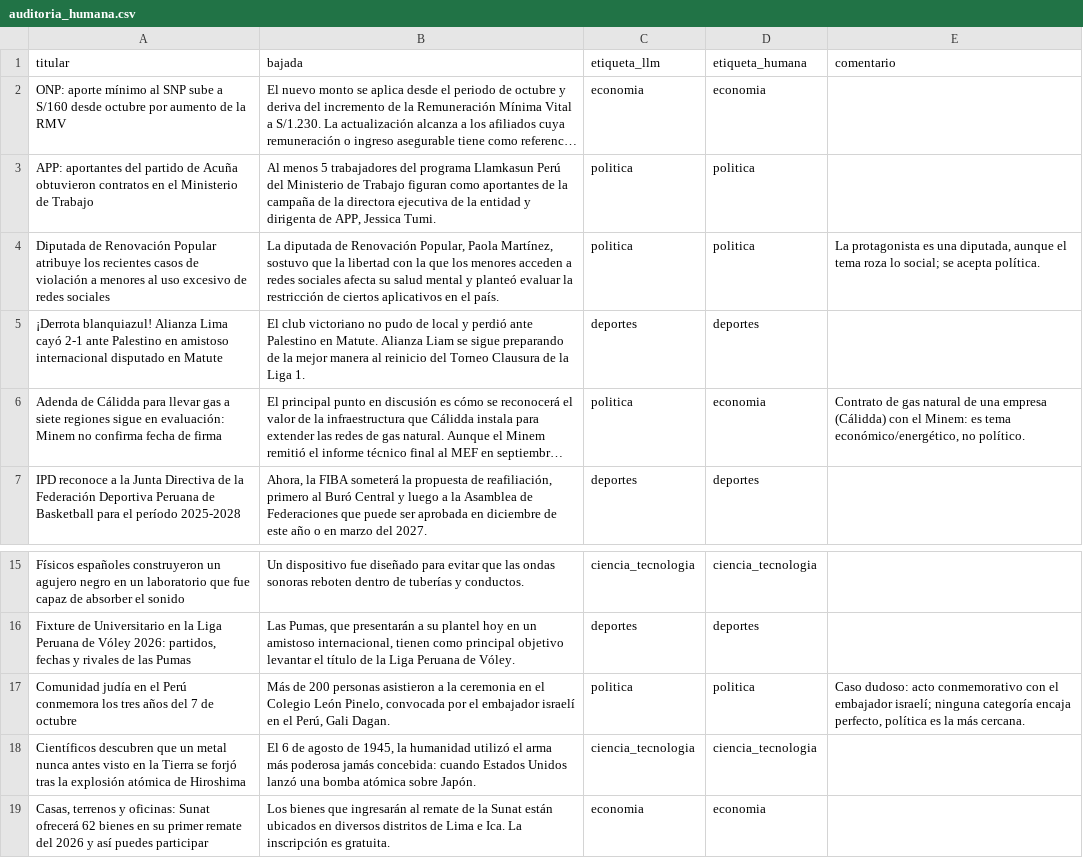
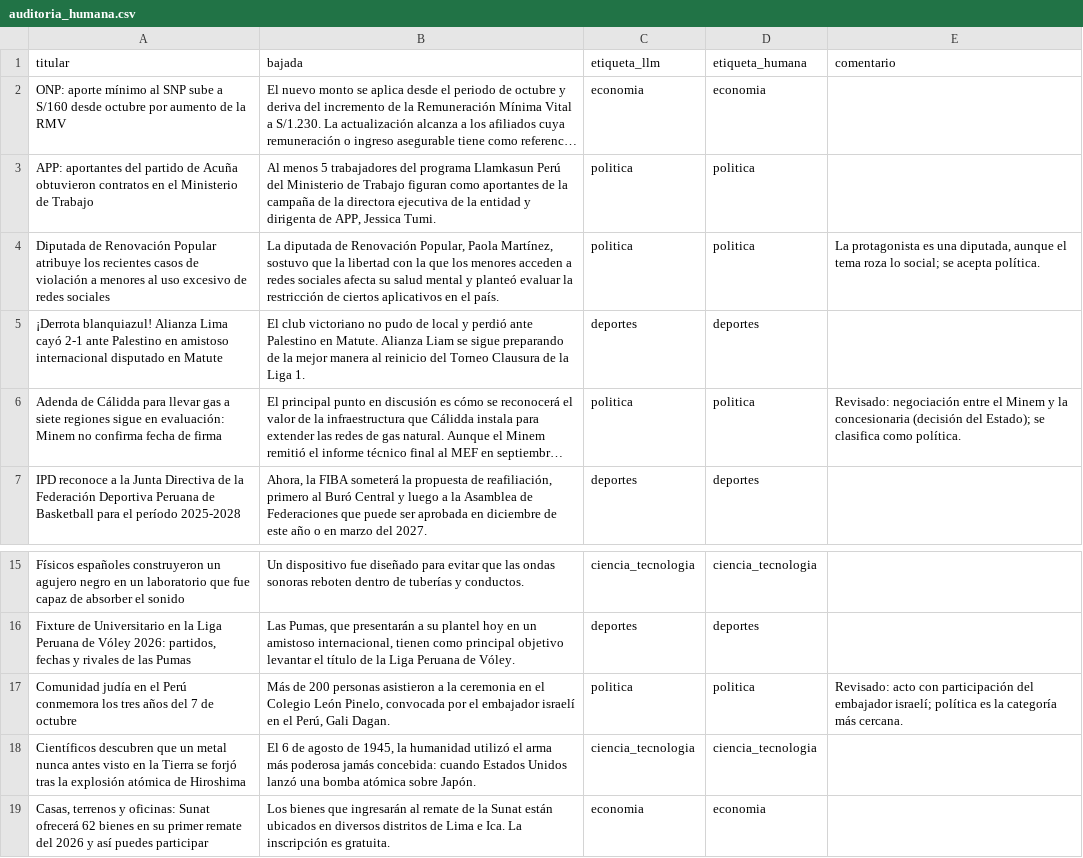
Before and after one commit to O-Chavx/Python_Intermedio, a CSV file: tarea_1/datos/auditoria_humana.csv, drawn as a sheet; only a part is shown, gaps mark what is left out; long unchanged cells end in …; the diff names each change by its address in the sheet, - before the commit and + after, or states it on an @@ line.

```diff
--- a/tarea_1/datos/auditoria_humana.csv
+++ b/tarea_1/datos/auditoria_humana.csv
-D6 (etiqueta_humana): economia
+D6 (etiqueta_humana): politica
-E6 (comentario): Contrato de gas natural de una empresa (Cálidda) con el Minem: es tema económico/energético, no político.
+E6 (comentario): Revisado: negociación entre el Minem y la concesionaria (decisión del Estado); se clasifica como política.
-E17 (comentario): Caso dudoso: acto conmemorativo con el embajador israelí; ninguna categoría encaja perfecto, política es la más cercana.
+E17 (comentario): Revisado: acto con participación del embajador israelí; política es la categoría más cercana.
```
Also changed, not shown: tarea_1/datos/etiquetas_llm.csv, tarea_1/modelo/comparativa.csv, 5 other files.
